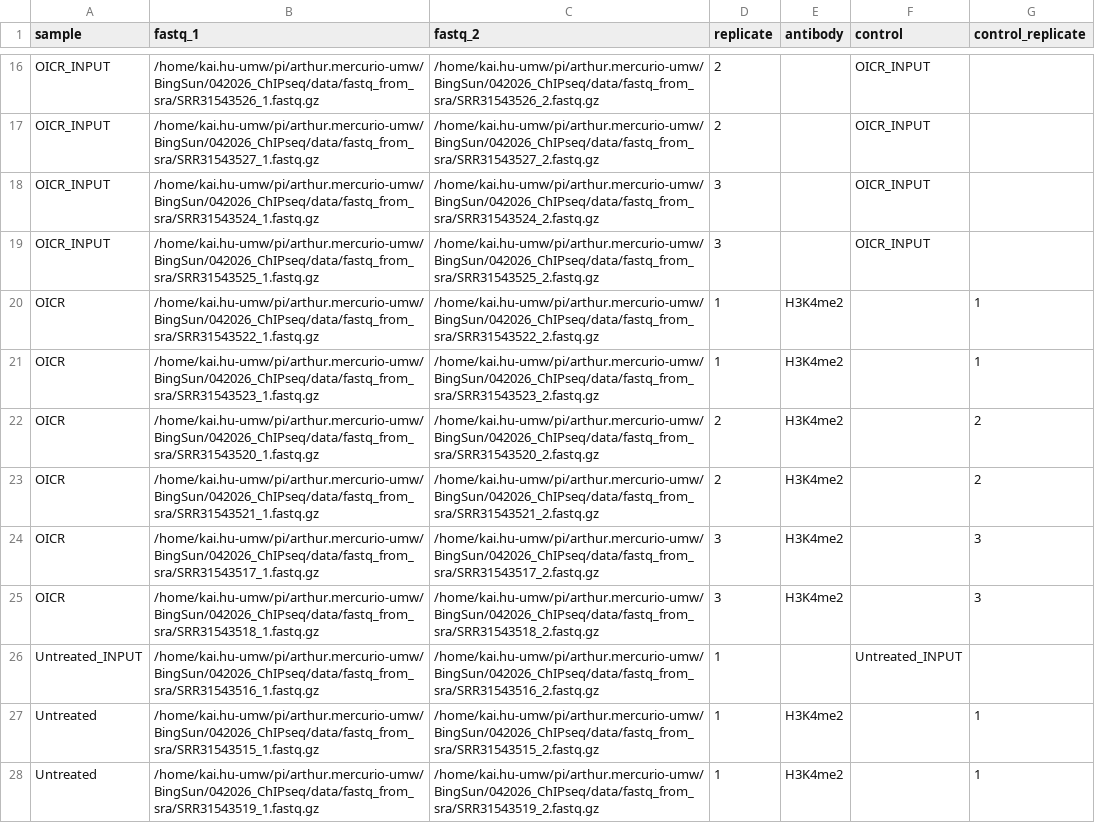
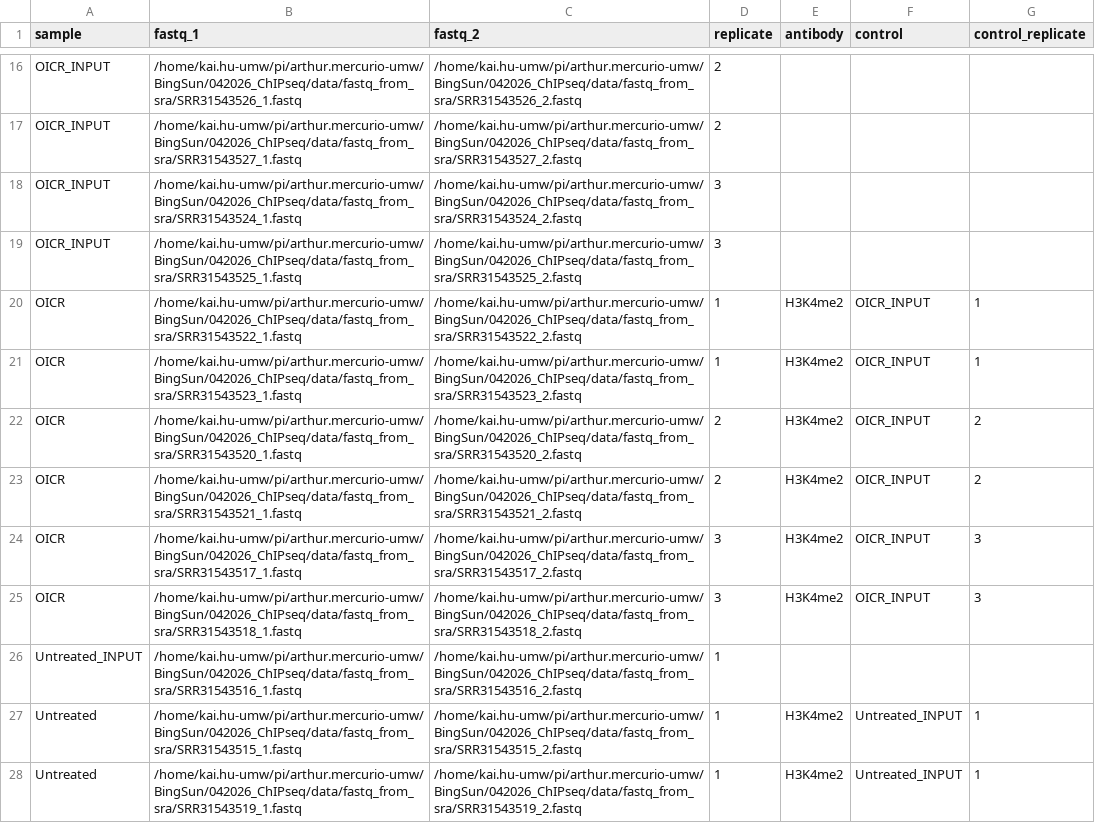
Before and after one commit to hukai916/chipseq, a CSV file: assets/samplesheet_bing.csv, drawn as a sheet; only a part is shown, gaps mark what is left out; the diff covers the shown part only; the diff names each change by its address in the sheet, - before the commit and + after, or states it on an @@ line.

```diff
--- a/assets/samplesheet_bing.csv
+++ b/assets/samplesheet_bing.csv
-B16 (fastq_1): /home/kai.hu-umw/pi/arthur.mercurio-umw/BingSun/042026_ChIPseq/data/fastq_from_sra/SRR31543526_1.fastq.gz
+B16 (fastq_1): /home/kai.hu-umw/pi/arthur.mercurio-umw/BingSun/042026_ChIPseq/data/fastq_from_sra/SRR31543526_1.fastq
-C16 (fastq_2): /home/kai.hu-umw/pi/arthur.mercurio-umw/BingSun/042026_ChIPseq/data/fastq_from_sra/SRR31543526_2.fastq.gz
+C16 (fastq_2): /home/kai.hu-umw/pi/arthur.mercurio-umw/BingSun/042026_ChIPseq/data/fastq_from_sra/SRR31543526_2.fastq
-F16:F19 (control): OICR_INPUT
+F16:F19 (control): (empty)
-B17 (fastq_1): /home/kai.hu-umw/pi/arthur.mercurio-umw/BingSun/042026_ChIPseq/data/fastq_from_sra/SRR31543527_1.fastq.gz
+B17 (fastq_1): /home/kai.hu-umw/pi/arthur.mercurio-umw/BingSun/042026_ChIPseq/data/fastq_from_sra/SRR31543527_1.fastq
-C17 (fastq_2): /home/kai.hu-umw/pi/arthur.mercurio-umw/BingSun/042026_ChIPseq/data/fastq_from_sra/SRR31543527_2.fastq.gz
+C17 (fastq_2): /home/kai.hu-umw/pi/arthur.mercurio-umw/BingSun/042026_ChIPseq/data/fastq_from_sra/SRR31543527_2.fastq
-B18 (fastq_1): /home/kai.hu-umw/pi/arthur.mercurio-umw/BingSun/042026_ChIPseq/data/fastq_from_sra/SRR31543524_1.fastq.gz
+B18 (fastq_1): /home/kai.hu-umw/pi/arthur.mercurio-umw/BingSun/042026_ChIPseq/data/fastq_from_sra/SRR31543524_1.fastq
-C18 (fastq_2): /home/kai.hu-umw/pi/arthur.mercurio-umw/BingSun/042026_ChIPseq/data/fastq_from_sra/SRR31543524_2.fastq.gz
+C18 (fastq_2): /home/kai.hu-umw/pi/arthur.mercurio-umw/BingSun/042026_ChIPseq/data/fastq_from_sra/SRR31543524_2.fastq
-B19 (fastq_1): /home/kai.hu-umw/pi/arthur.mercurio-umw/BingSun/042026_ChIPseq/data/fastq_from_sra/SRR31543525_1.fastq.gz
+B19 (fastq_1): /home/kai.hu-umw/pi/arthur.mercurio-umw/BingSun/042026_ChIPseq/data/fastq_from_sra/SRR31543525_1.fastq
-C19 (fastq_2): /home/kai.hu-umw/pi/arthur.mercurio-umw/BingSun/042026_ChIPseq/data/fastq_from_sra/SRR31543525_2.fastq.gz
+C19 (fastq_2): /home/kai.hu-umw/pi/arthur.mercurio-umw/BingSun/042026_ChIPseq/data/fastq_from_sra/SRR31543525_2.fastq
-B20 (fastq_1): /home/kai.hu-umw/pi/arthur.mercurio-umw/BingSun/042026_ChIPseq/data/fastq_from_sra/SRR31543522_1.fastq.gz
+B20 (fastq_1): /home/kai.hu-umw/pi/arthur.mercurio-umw/BingSun/042026_ChIPseq/data/fastq_from_sra/SRR31543522_1.fastq
-C20 (fastq_2): /home/kai.hu-umw/pi/arthur.mercurio-umw/BingSun/042026_ChIPseq/data/fastq_from_sra/SRR31543522_2.fastq.gz
+C20 (fastq_2): /home/kai.hu-umw/pi/arthur.mercurio-umw/BingSun/042026_ChIPseq/data/fastq_from_sra/SRR31543522_2.fastq
-F20:F25 (control): (empty)
+F20:F25 (control): OICR_INPUT
-B21 (fastq_1): /home/kai.hu-umw/pi/arthur.mercurio-umw/BingSun/042026_ChIPseq/data/fastq_from_sra/SRR31543523_1.fastq.gz
+B21 (fastq_1): /home/kai.hu-umw/pi/arthur.mercurio-umw/BingSun/042026_ChIPseq/data/fastq_from_sra/SRR31543523_1.fastq
-C21 (fastq_2): /home/kai.hu-umw/pi/arthur.mercurio-umw/BingSun/042026_ChIPseq/data/fastq_from_sra/SRR31543523_2.fastq.gz
+C21 (fastq_2): /home/kai.hu-umw/pi/arthur.mercurio-umw/BingSun/042026_ChIPseq/data/fastq_from_sra/SRR31543523_2.fastq
-B22 (fastq_1): /home/kai.hu-umw/pi/arthur.mercurio-umw/BingSun/042026_ChIPseq/data/fastq_from_sra/SRR31543520_1.fastq.gz
+B22 (fastq_1): /home/kai.hu-umw/pi/arthur.mercurio-umw/BingSun/042026_ChIPseq/data/fastq_from_sra/SRR31543520_1.fastq
-C22 (fastq_2): /home/kai.hu-umw/pi/arthur.mercurio-umw/BingSun/042026_ChIPseq/data/fastq_from_sra/SRR31543520_2.fastq.gz
+C22 (fastq_2): /home/kai.hu-umw/pi/arthur.mercurio-umw/BingSun/042026_ChIPseq/data/fastq_from_sra/SRR31543520_2.fastq
-B23 (fastq_1): /home/kai.hu-umw/pi/arthur.mercurio-umw/BingSun/042026_ChIPseq/data/fastq_from_sra/SRR31543521_1.fastq.gz
+B23 (fastq_1): /home/kai.hu-umw/pi/arthur.mercurio-umw/BingSun/042026_ChIPseq/data/fastq_from_sra/SRR31543521_1.fastq
-C23 (fastq_2): /home/kai.hu-umw/pi/arthur.mercurio-umw/BingSun/042026_ChIPseq/data/fastq_from_sra/SRR31543521_2.fastq.gz
+C23 (fastq_2): /home/kai.hu-umw/pi/arthur.mercurio-umw/BingSun/042026_ChIPseq/data/fastq_from_sra/SRR31543521_2.fastq
-B24 (fastq_1): /home/kai.hu-umw/pi/arthur.mercurio-umw/BingSun/042026_ChIPseq/data/fastq_from_sra/SRR31543517_1.fastq.gz
+B24 (fastq_1): /home/kai.hu-umw/pi/arthur.mercurio-umw/BingSun/042026_ChIPseq/data/fastq_from_sra/SRR31543517_1.fastq
-C24 (fastq_2): /home/kai.hu-umw/pi/arthur.mercurio-umw/BingSun/042026_ChIPseq/data/fastq_from_sra/SRR31543517_2.fastq.gz
+C24 (fastq_2): /home/kai.hu-umw/pi/arthur.mercurio-umw/BingSun/042026_ChIPseq/data/fastq_from_sra/SRR31543517_2.fastq
-B25 (fastq_1): /home/kai.hu-umw/pi/arthur.mercurio-umw/BingSun/042026_ChIPseq/data/fastq_from_sra/SRR31543518_1.fastq.gz
+B25 (fastq_1): /home/kai.hu-umw/pi/arthur.mercurio-umw/BingSun/042026_ChIPseq/data/fastq_from_sra/SRR31543518_1.fastq
-C25 (fastq_2): /home/kai.hu-umw/pi/arthur.mercurio-umw/BingSun/042026_ChIPseq/data/fastq_from_sra/SRR31543518_2.fastq.gz
+C25 (fastq_2): /home/kai.hu-umw/pi/arthur.mercurio-umw/BingSun/042026_ChIPseq/data/fastq_from_sra/SRR31543518_2.fastq
-B26 (fastq_1): /home/kai.hu-umw/pi/arthur.mercurio-umw/BingSun/042026_ChIPseq/data/fastq_from_sra/SRR31543516_1.fastq.gz
+B26 (fastq_1): /home/kai.hu-umw/pi/arthur.mercurio-umw/BingSun/042026_ChIPseq/data/fastq_from_sra/SRR31543516_1.fastq
-C26 (fastq_2): /home/kai.hu-umw/pi/arthur.mercurio-umw/BingSun/042026_ChIPseq/data/fastq_from_sra/SRR31543516_2.fastq.gz
+C26 (fastq_2): /home/kai.hu-umw/pi/arthur.mercurio-umw/BingSun/042026_ChIPseq/data/fastq_from_sra/SRR31543516_2.fastq
-F26 (control): Untreated_INPUT
+F26 (control): (empty)
-B27 (fastq_1): /home/kai.hu-umw/pi/arthur.mercurio-umw/BingSun/042026_ChIPseq/data/fastq_from_sra/SRR31543515_1.fastq.gz
+B27 (fastq_1): /home/kai.hu-umw/pi/arthur.mercurio-umw/BingSun/042026_ChIPseq/data/fastq_from_sra/SRR31543515_1.fastq
-C27 (fastq_2): /home/kai.hu-umw/pi/arthur.mercurio-umw/BingSun/042026_ChIPseq/data/fastq_from_sra/SRR31543515_2.fastq.gz
+C27 (fastq_2): /home/kai.hu-umw/pi/arthur.mercurio-umw/BingSun/042026_ChIPseq/data/fastq_from_sra/SRR31543515_2.fastq
-F27:F28 (control): (empty)
+F27:F28 (control): Untreated_INPUT
-B28 (fastq_1): /home/kai.hu-umw/pi/arthur.mercurio-umw/BingSun/042026_ChIPseq/data/fastq_from_sra/SRR31543519_1.fastq.gz
+B28 (fastq_1): /home/kai.hu-umw/pi/arthur.mercurio-umw/BingSun/042026_ChIPseq/data/fastq_from_sra/SRR31543519_1.fastq
-C28 (fastq_2): /home/kai.hu-umw/pi/arthur.mercurio-umw/BingSun/042026_ChIPseq/data/fastq_from_sra/SRR31543519_2.fastq.gz
+C28 (fastq_2): /home/kai.hu-umw/pi/arthur.mercurio-umw/BingSun/042026_ChIPseq/data/fastq_from_sra/SRR31543519_2.fastq
```
Also changed, not shown: 42 edited cells elsewhere in this file.
